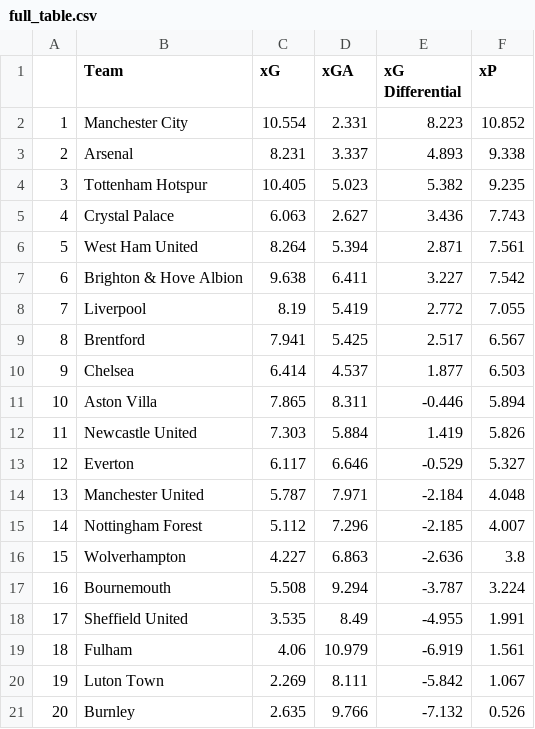
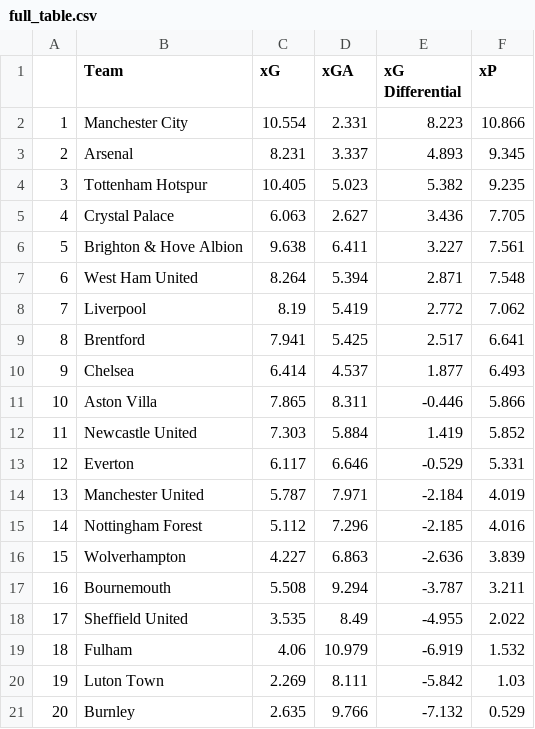
Before and after one commit to Harrison-Ward/xG, a CSV file: assets/full_table.csv, drawn as a sheet.

Commit message:
Auto-commit all assets

```diff
--- a/assets/full_table.csv
+++ b/assets/full_table.csv
@@ -1,21 +1,21 @@
 ,Team,xG,xGA,xG Differential,xP
-1,Manchester City,10.554,2.331,8.223,10.852
-2,Arsenal,8.231,3.337,4.893,9.338
+1,Manchester City,10.554,2.331,8.223,10.866
+2,Arsenal,8.231,3.337,4.893,9.345
 3,Tottenham Hotspur,10.405,5.023,5.382,9.235
-4,Crystal Palace,6.063,2.627,3.436,7.743
-5,West Ham United,8.264,5.394,2.871,7.561
-6,Brighton & Hove Albion,9.638,6.411,3.227,7.542
-7,Liverpool,8.19,5.419,2.772,7.055
-8,Brentford,7.941,5.425,2.517,6.567
-9,Chelsea,6.414,4.537,1.877,6.503
-10,Aston Villa,7.865,8.311,-0.446,5.894
-11,Newcastle United,7.303,5.884,1.419,5.826
-12,Everton,6.117,6.646,-0.529,5.327
-13,Manchester United,5.787,7.971,-2.184,4.048
-14,Nottingham Forest,5.112,7.296,-2.185,4.007
-15,Wolverhampton,4.227,6.863,-2.636,3.8
-16,Bournemouth,5.508,9.294,-3.787,3.224
-17,Sheffield United,3.535,8.49,-4.955,1.991
-18,Fulham,4.06,10.979,-6.919,1.561
-19,Luton Town,2.269,8.111,-5.842,1.067
-20,Burnley,2.635,9.766,-7.132,0.526
+4,Crystal Palace,6.063,2.627,3.436,7.705
+5,Brighton & Hove Albion,9.638,6.411,3.227,7.561
+6,West Ham United,8.264,5.394,2.871,7.548
+7,Liverpool,8.19,5.419,2.772,7.062
+8,Brentford,7.941,5.425,2.517,6.641
+9,Chelsea,6.414,4.537,1.877,6.493
+10,Aston Villa,7.865,8.311,-0.446,5.866
+11,Newcastle United,7.303,5.884,1.419,5.852
+12,Everton,6.117,6.646,-0.529,5.331
+13,Manchester United,5.787,7.971,-2.184,4.019
+14,Nottingham Forest,5.112,7.296,-2.185,4.016
+15,Wolverhampton,4.227,6.863,-2.636,3.839
+16,Bournemouth,5.508,9.294,-3.787,3.211
+17,Sheffield United,3.535,8.49,-4.955,2.022
+18,Fulham,4.06,10.979,-6.919,1.532
+19,Luton Town,2.269,8.111,-5.842,1.03
+20,Burnley,2.635,9.766,-7.132,0.529
```
